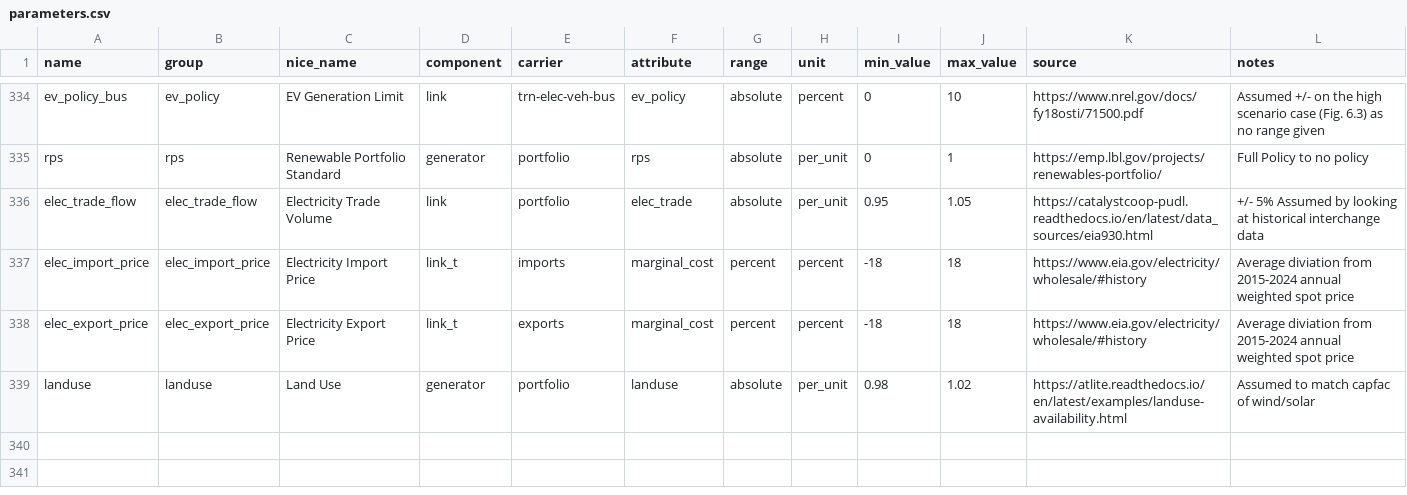
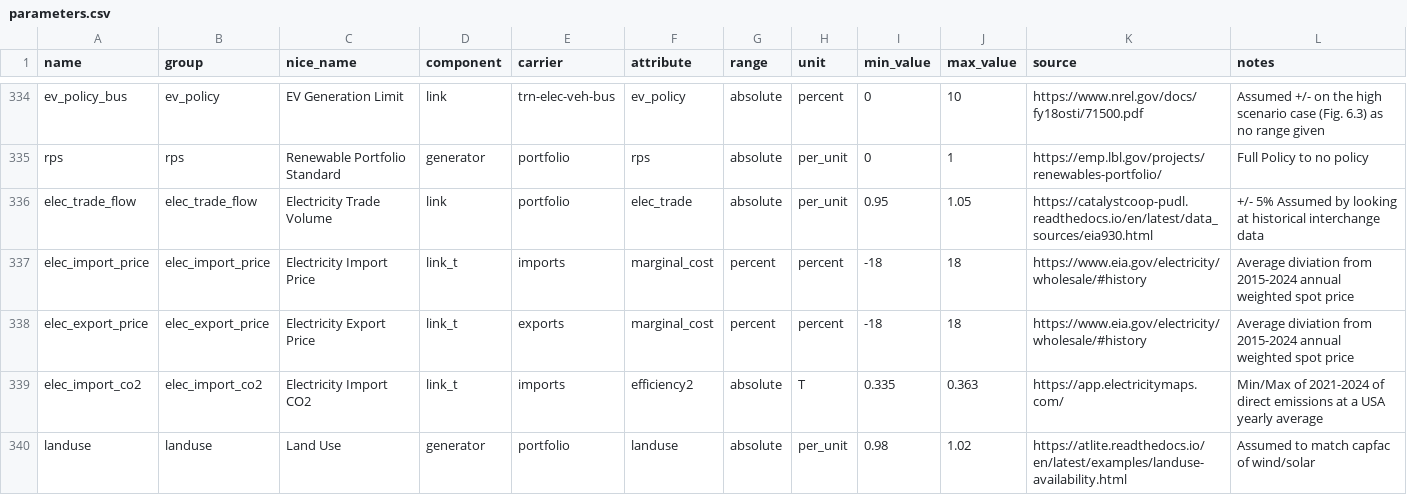
Before and after one commit to DeltaE/pypsa-gsa, a CSV file: config/parameters.csv, drawn as a sheet; only a part is shown, gaps mark what is left out.

Commit message:
import co2 added

```diff
--- a/config/parameters.csv
+++ b/config/parameters.csv
@@ -338,2 +338,3 @@ elec_import_price,elec_import_price,Electricity Import Price,link_t,imports,marg
 elec_export_price,elec_export_price,Electricity Export Price,link_t,exports,marginal_cost,percent,percent,-18,18,https://www.eia.gov/electricity/wholesale/#history,Average diviation from 2015-2024 annual weighted spot price
+elec_import_co2,elec_import_co2,Electricity Import CO2,link_t,imports,efficiency2,absolute,T,0.335,0.363,https://app.electricitymaps.com/,Min/Max of 2021-2024 of direct emissions at a USA yearly average
 landuse,landuse,Land Use,generator,portfolio,landuse,absolute,per_unit,0.98,1.02,https://atlite.readthedocs.io/en/latest/examples/landuse-availability.html,Assumed to match capfac of wind/solar
```
